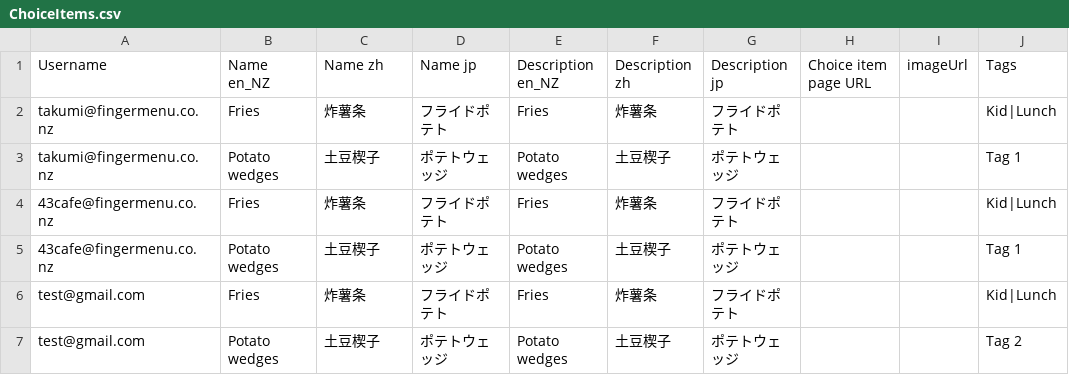
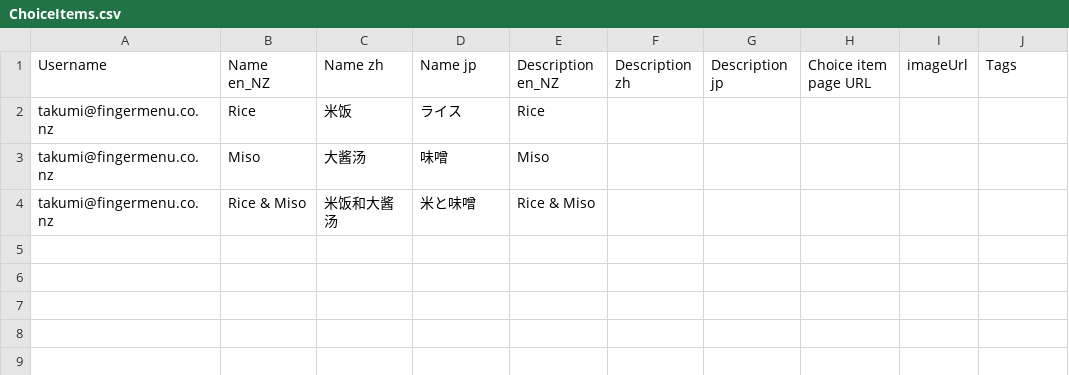
Before and after one commit to fingermenu/finger-menu-helper-tools, a CSV file: data/ChoiceItems.csv, drawn as a sheet.

```diff
--- a/data/ChoiceItems.csv
+++ b/data/ChoiceItems.csv
@@ -1,7 +1,4 @@
 Username,Name en_NZ,Name zh,Name jp,Description en_NZ,Description zh,Description  jp,Choice item page URL,imageUrl,Tags
-takumi@fingermenu.co.nz,Fries,炸薯条,フライドポテト,Fries,炸薯条,フライドポテト,,,Kid|Lunch
-takumi@fingermenu.co.nz,Potato wedges,土豆楔子,ポテトウェッジ,Potato wedges,土豆楔子,ポテトウェッジ,,,Tag 1
-43cafe@fingermenu.co.nz,Fries,炸薯条,フライドポテト,Fries,炸薯条,フライドポテト,,,Kid|Lunch
-43cafe@fingermenu.co.nz,Potato wedges,土豆楔子,ポテトウェッジ,Potato wedges,土豆楔子,ポテトウェッジ,,,Tag 1
-test@gmail.com,Fries,炸薯条,フライドポテト,Fries,炸薯条,フライドポテト,,,Kid|Lunch
-test@gmail.com,Potato wedges,土豆楔子,ポテトウェッジ,Potato wedges,土豆楔子,ポテトウェッジ,,,Tag 2
+takumi@fingermenu.co.nz,Rice,米饭,ライス,Rice,,,,,
+takumi@fingermenu.co.nz,Miso,大酱汤,味噌,Miso,,,,,
+takumi@fingermenu.co.nz,Rice & Miso,米饭和大酱汤,米と味噌,Rice & Miso,,,,,
```
Also changed, not shown: data/MenuItemPrices.csv, data/MenuItems.csv, 1 other file.
